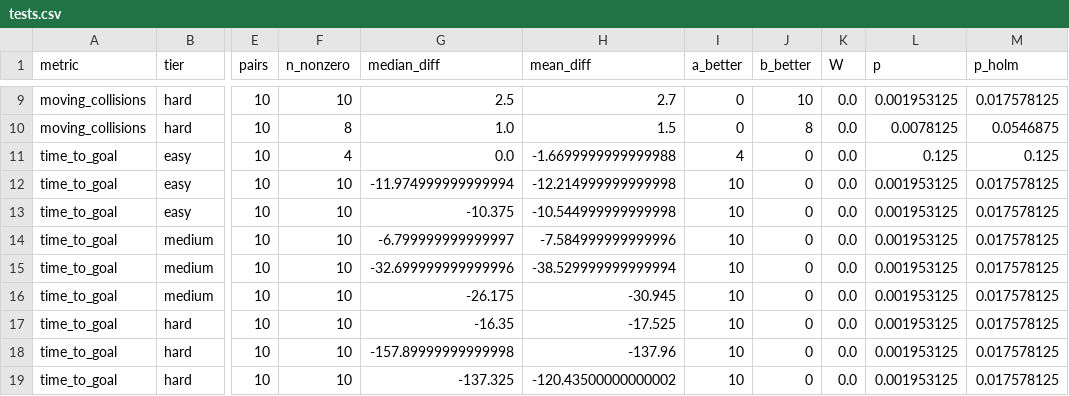
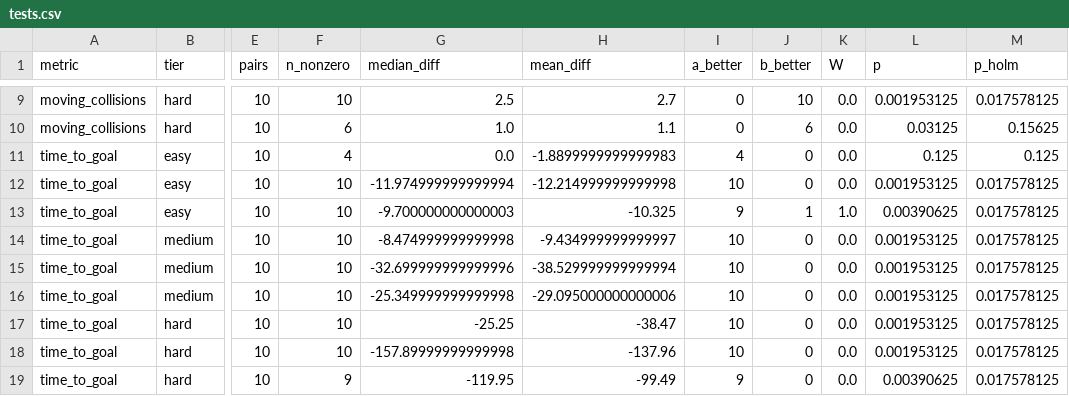
Before and after one commit to SheepSeb/worldc, a CSV file: results/e3_prototype_P18/analysis/tests.csv, drawn as a sheet; only a part is shown, gaps mark what is left out; the diff covers the shown part only; the diff names each change by its address in the sheet, - before the commit and + after, or states it on an @@ line.

```diff
--- a/results/e3_prototype_P18/analysis/tests.csv
+++ b/results/e3_prototype_P18/analysis/tests.csv
-F10 (n_nonzero): 8
+F10 (n_nonzero): 6
-H10 (mean_diff): 1.5
+H10 (mean_diff): 1.1
-J10 (b_better): 8
+J10 (b_better): 6
-L10 (p): 0.0078125
+L10 (p): 0.03125
-M10 (p_holm): 0.0546875
+M10 (p_holm): 0.15625
-H11 (mean_diff): -1.6699999999999988
+H11 (mean_diff): -1.8899999999999983
-G13 (median_diff): -10.375
+G13 (median_diff): -9.700000000000003
-H13 (mean_diff): -10.544999999999998
+H13 (mean_diff): -10.325
-I13 (a_better): 10
+I13 (a_better): 9
-J13 (b_better): 0
+J13 (b_better): 1
-K13 (W): 0.0
+K13 (W): 1.0
-L13 (p): 0.001953125
+L13 (p): 0.00390625
-G14 (median_diff): -6.799999999999997
+G14 (median_diff): -8.474999999999998
-H14 (mean_diff): -7.584999999999996
+H14 (mean_diff): -9.434999999999997
-G16 (median_diff): -26.175
+G16 (median_diff): -25.349999999999998
-H16 (mean_diff): -30.945
+H16 (mean_diff): -29.095000000000006
-G17 (median_diff): -16.35
+G17 (median_diff): -25.25
-H17 (mean_diff): -17.525
+H17 (mean_diff): -38.47
-F19 (n_nonzero): 10
+F19 (n_nonzero): 9
-G19 (median_diff): -137.325
+G19 (median_diff): -119.95
-H19 (mean_diff): -120.43500000000002
+H19 (mean_diff): -99.49
-I19 (a_better): 10
+I19 (a_better): 9
-L19 (p): 0.001953125
+L19 (p): 0.00390625
```
Also changed, not shown: 28 edited cells elsewhere in this file, results/e3_prototype_P18/analysis/scatter_points.csv, results/e3_prototype_P18/trials.csv, 16 other files.
